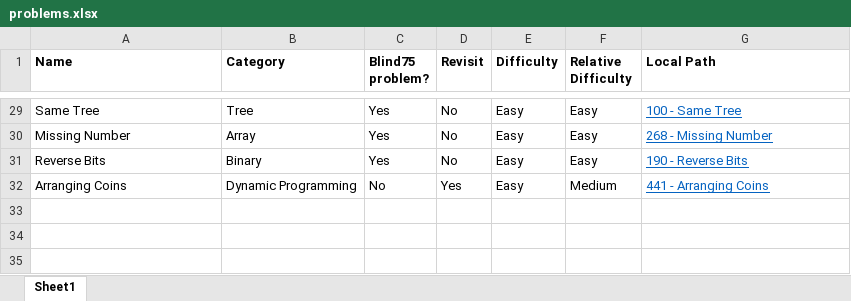
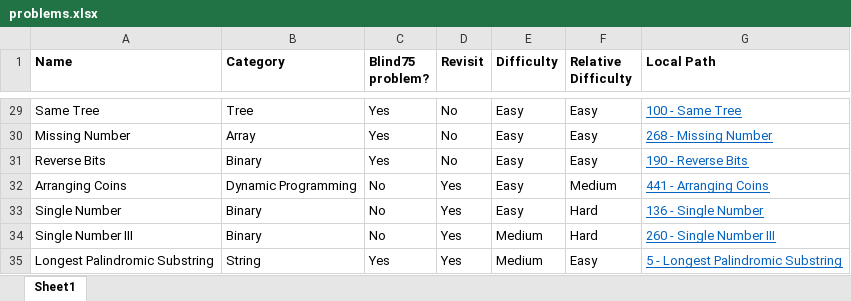
Before and after one commit to mattdangelo/programming-practice, an Excel workbook: LeetCode/problems.xlsx, sheet Sheet1, drawn as a sheet; only a part is shown, gaps mark what is left out; values as stored, in another font and other column widths than the file's, no borders; conditional formats not drawn; the diff names each change by its address in the sheet, - before the commit and + after, or states it on an @@ line.

Commit message:
Add Single number, single numer III and longest palindromic substring

```diff
--- a/LeetCode/problems.xlsx (sheet Sheet1)
+++ b/LeetCode/problems.xlsx (sheet Sheet1)
+row 33: Single Number | Binary | No | Yes | Easy | Hard | 136 - Single Number
+row 34: Single Number III | Binary | No | Yes | Medium | Hard | 260 - Single Number III
+row 35: Longest Palindromic Substring | String | Yes | Yes | Medium | Easy | 5 - Longest Palindromic Substring
```
Also changed, not shown: 7 other files.
